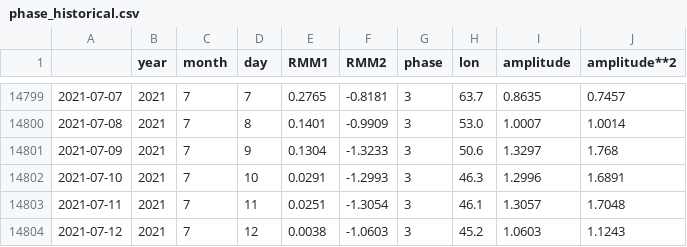
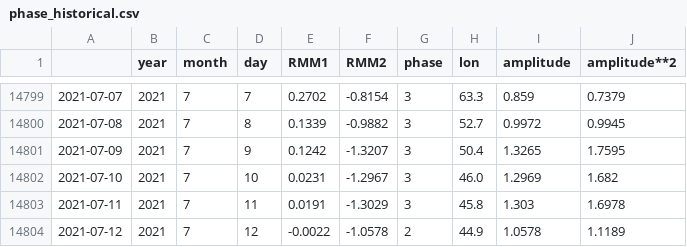
Before and after one commit to nram812/cpp, a CSV file: data/mjo_data/phase_historical.csv, drawn as a sheet; only a part is shown, gaps mark what is left out; the diff covers the shown part only.

```diff
--- a/data/mjo_data/phase_historical.csv
+++ b/data/mjo_data/phase_historical.csv
@@ -14799,6 +14799,6 @@
-2021-07-07,2021,7,7,0.2765,-0.8181,3,63.7,0.8635,0.7457
-2021-07-08,2021,7,8,0.1401,-0.9909,3,53.0,1.0007,1.0014
-2021-07-09,2021,7,9,0.1304,-1.3233,3,50.6,1.3297,1.768
-2021-07-10,2021,7,10,0.0291,-1.2993,3,46.3,1.2996,1.6891
-2021-07-11,2021,7,11,0.0251,-1.3054,3,46.1,1.3057,1.7048
-2021-07-12,2021,7,12,0.0038,-1.0603,3,45.2,1.0603,1.1243
+2021-07-07,2021,7,7,0.2702,-0.8154,3,63.3,0.859,0.7379
+2021-07-08,2021,7,8,0.1339,-0.9882,3,52.7,0.9972,0.9945
+2021-07-09,2021,7,9,0.1242,-1.3207,3,50.4,1.3265,1.7595
+2021-07-10,2021,7,10,0.0231,-1.2967,3,46.0,1.2969,1.682
+2021-07-11,2021,7,11,0.0191,-1.3029,3,45.8,1.303,1.6978
+2021-07-12,2021,7,12,-0.0022,-1.0578,2,44.9,1.0578,1.1189
```
Also changed, not shown: 1 added row and 124 edited cells elsewhere in this file, data/mjo_data/phase_recent.csv, indices/data/daily_soi.csv, 3 other files.
